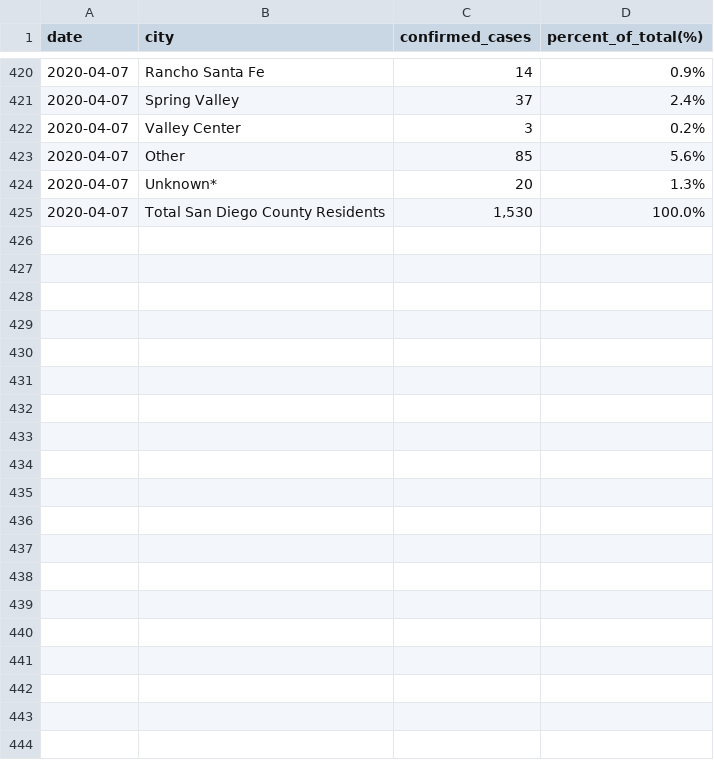
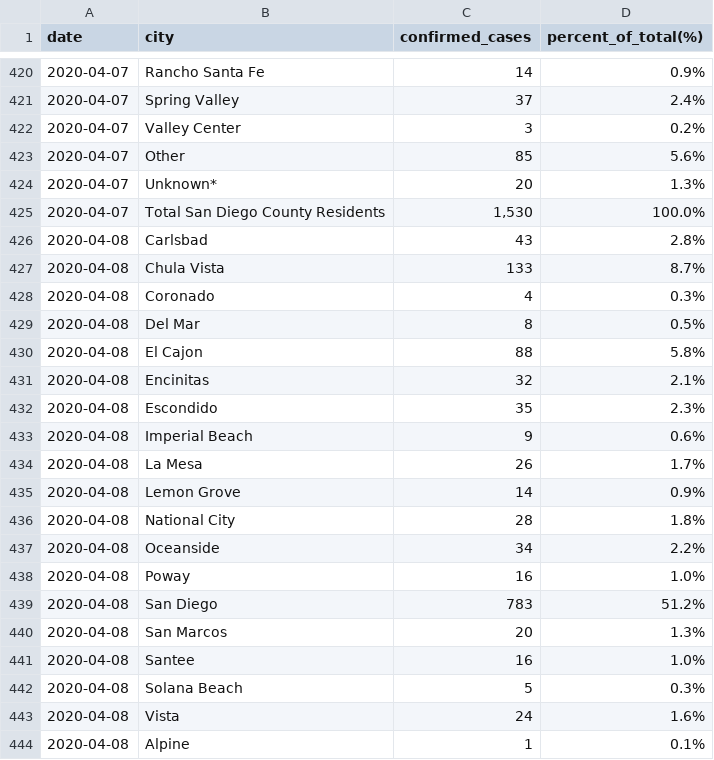
Before and after one commit to opensandiego/sandiego-covid-data, a CSV file: sd_daily_city_summary.csv, drawn as a sheet; only a part is shown, gaps mark what is left out; the diff covers the shown part only.

```diff
--- a/sd_daily_city_summary.csv
+++ b/sd_daily_city_summary.csv
@@ -425 +425,20 @@ date,city,confirmed_cases,percent_of_total(%)
 2020-04-07,Total San Diego County Residents,"1,530",100.0%
+2020-04-08,Carlsbad,43,2.8%
+2020-04-08,Chula Vista,133,8.7%
+2020-04-08,Coronado,4,0.3%
+2020-04-08,Del Mar,8,0.5%
+2020-04-08,El Cajon,88,5.8%
+2020-04-08,Encinitas,32,2.1%
+2020-04-08,Escondido,35,2.3%
+2020-04-08,Imperial Beach,9,0.6%
+2020-04-08,La Mesa,26,1.7%
+2020-04-08,Lemon Grove,14,0.9%
+2020-04-08,National City,28,1.8%
+2020-04-08,Oceanside,34,2.2%
+2020-04-08,Poway,16,1.0%
+2020-04-08,San Diego,783,51.2%
+2020-04-08,San Marcos,20,1.3%
+2020-04-08,Santee,16,1.0%
+2020-04-08,Solana Beach,5,0.3%
+2020-04-08,Vista,24,1.6%
+2020-04-08,Alpine,1,0.1%
```
Also changed, not shown: 15 added rows elsewhere in this file, sd_daily_zipcode_summary.csv, 2 other files.
